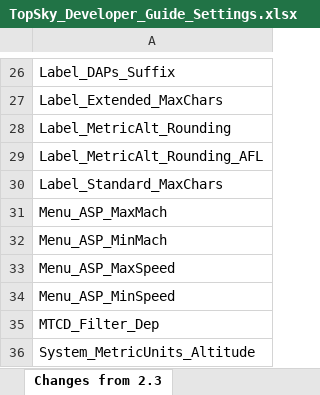
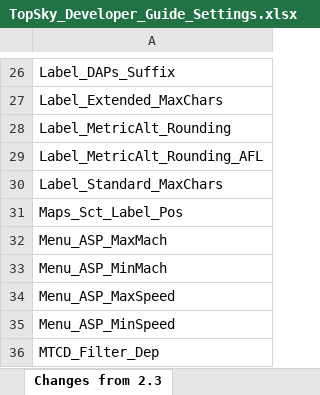
Before and after one commit to Vatsim-Scandinavia/ENOR-Sectorfile, an Excel workbook: TopSky_Developer_Guide_Settings.xlsx, sheet Changes from 2.3, drawn as a sheet; only a part is shown, gaps mark what is left out; the shorter side is filled out with more unchanged rows; values as stored, in another font and other column widths than the file's, no borders; conditional formats not drawn; the diff names each change by its address in the sheet, - before the commit and + after, or states it on an @@ line.

```diff
--- a/TopSky_Developer_Guide_Settings.xlsx (sheet Changes from 2.3)
+++ b/TopSky_Developer_Guide_Settings.xlsx (sheet Changes from 2.3)
+row 31: Maps_Sct_Label_Pos
```
Also changed, not shown: sheet TopSky 2.3.1, 1 other file.
